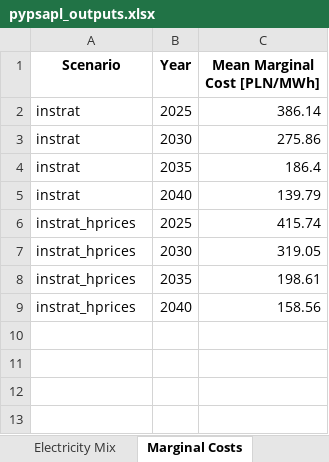
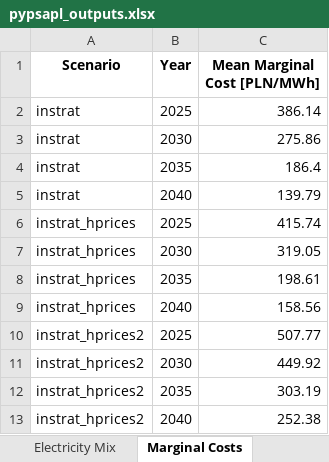
Before and after one commit to patryk-kubiczek/pypsa-pl, an Excel workbook: outputs/pypsapl_outputs.xlsx, sheet Marginal Costs, drawn as a sheet; values as stored, in another font and other column widths than the file's, no borders; the diff names each change by its address in the sheet, - before the commit and + after, or states it on an @@ line.

Commit message:
Finished runs for instrat_hprices2

```diff
--- a/outputs/pypsapl_outputs.xlsx (sheet Marginal Costs)
+++ b/outputs/pypsapl_outputs.xlsx (sheet Marginal Costs)
+row 10: instrat_hprices2 | 2025 | 507.77
+row 11: instrat_hprices2 | 2030 | 449.92
+row 12: instrat_hprices2 | 2035 | 303.19
+row 13: instrat_hprices2 | 2040 | 252.38
```
Also changed, not shown: sheet Electricity Mix, 1 other file.
